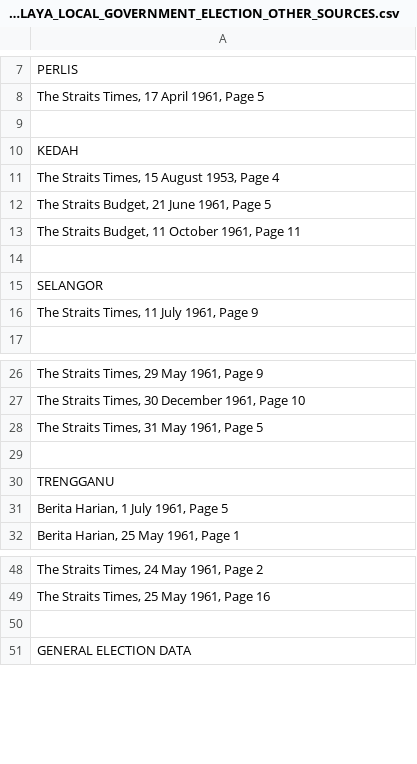
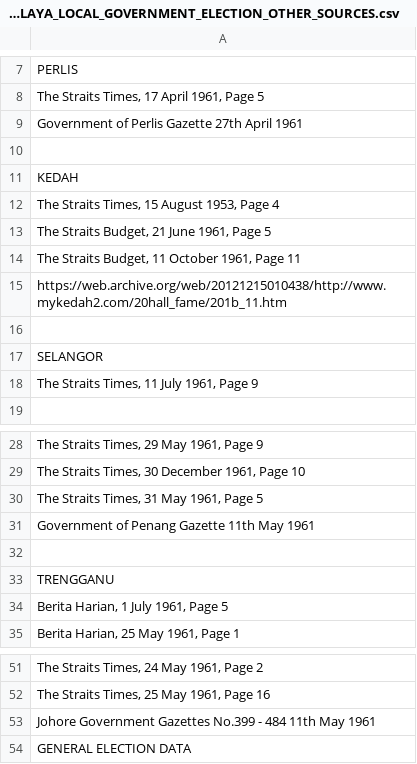
Before and after one commit to TindakMalaysia/LOCAL-GOVERNMENT-ELECTIONS, a CSV file: 1961-MALAYA-LOCAL-GOVERNMENT-ELECTIONS/METADATA/1961_MALAYA_LOCAL_GOVERNMENT_ELECTION_OTHER_SOURCES.csv, drawn as a sheet; only a part is shown, gaps mark what is left out; addresses are those after the commit; the diff names each change by its address in the sheet, - before the commit and + after, or states it on an @@ line.

Commit message:
Update 1961_MALAYA_LOCAL_GOVERNMENT_ELECTION_OTHER_SOURCES.csv
Added sources

```diff
--- a/1961-MALAYA-LOCAL-GOVERNMENT-ELECTIONS/METADATA/1961_MALAYA_LOCAL_GOVERNMENT_ELECTION_OTHER_SOURCES.csv
+++ b/1961-MALAYA-LOCAL-GOVERNMENT-ELECTIONS/METADATA/1961_MALAYA_LOCAL_GOVERNMENT_ELECTION_OTHER_SOURCES.csv
+row 9: Government of Perlis Gazette 27th April 1961
+row 15: https://web.archive.org/web/20121215010438/http://www.mykedah2.com/20hall_fame/201b_11.htm
+row 31: Government of Penang Gazette 11th May 1961
-A53: (empty)
+A53: Johore Government Gazettes No.399 - 484 11th May 1961
```
